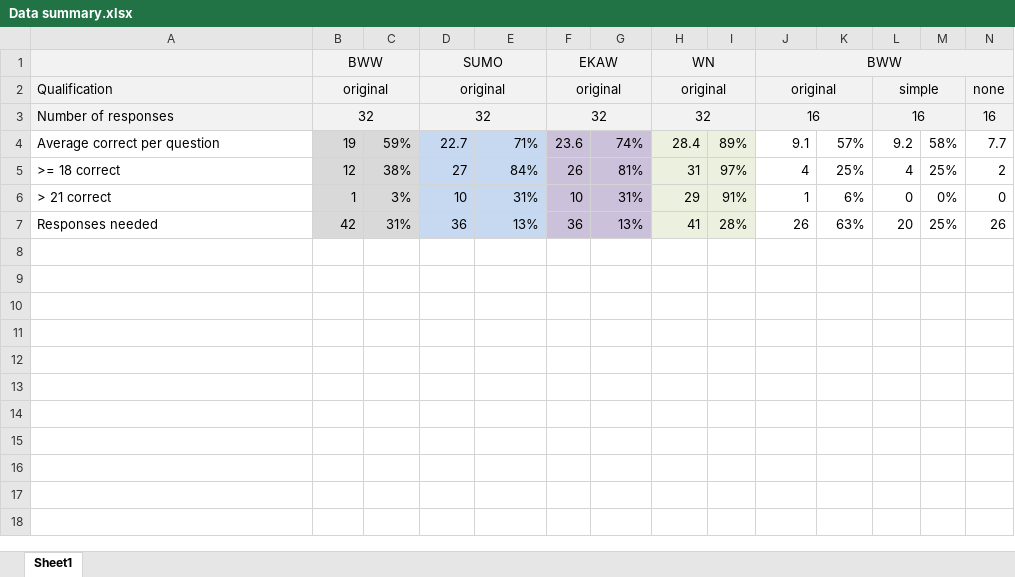
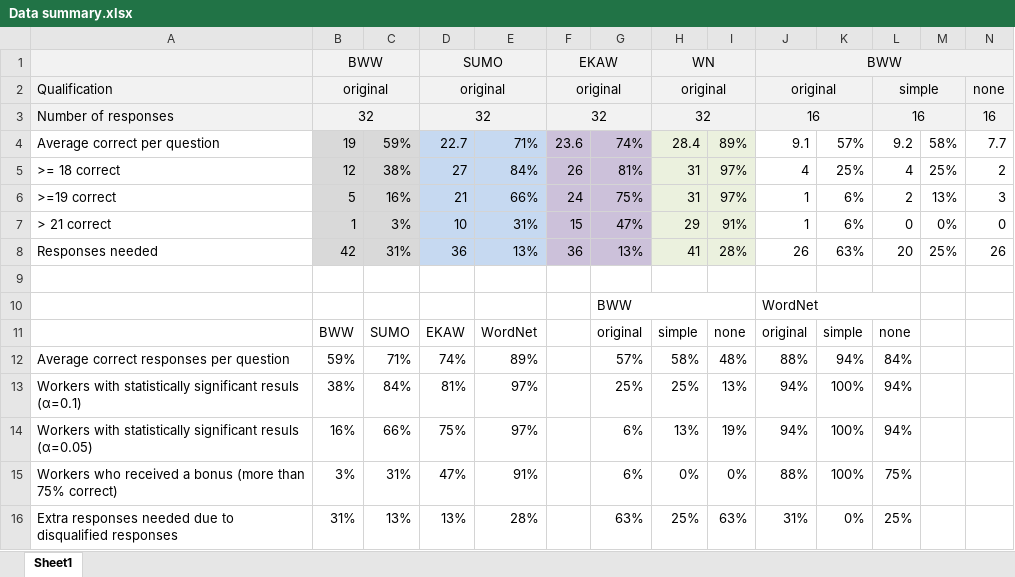
Before and after one commit to ncbo/hcomp_ontology_evaluation, an Excel workbook: results/Data summary.xlsx, sheet Sheet1, drawn as a sheet; only a part is shown; values as stored, in another font and other column widths than the file's, no borders; charts and pictures not drawn; addresses are those after the commit; rows hold the shown columns only; the diff names each change by its address in the sheet, - before the commit and + after, or states it on an @@ line.

Commit message:
Update Excel files

```diff
--- a/results/Data summary.xlsx (sheet Sheet1)
+++ b/results/Data summary.xlsx (sheet Sheet1)
+row 6: >=19 correct | 5 | 16% | 21 | 66% | 24 | 75% | 31 | 97% | 1 | 6% | 2 | 13% | 3
-F7: 10
+F7: 15
-G7: 31%
+G7: 47%
+row 9: (empty)
+row 10:  |  |  |  |  |  | BWW |  |  | WordNet
+row 11:  | BWW | SUMO | EKAW | WordNet |  | original | simple | none | original | simple | none
+row 12: Average correct responses per question | 59% | 71% | 74% | 89% |  | 57% | 58% | 48% | 88% | 94% | 84%
+row 13: Workers with statistically significant resuls (α=0.1) | 38% | 84% | 81% | 97% |  | 25% | 25% | 13% | 94% | 100% | 94%
+row 14: Workers with statistically significant resuls (α=0.05) | 16% | 66% | 75% | 97% |  | 6% | 13% | 19% | 94% | 100% | 94%
+row 15: Workers who received a bonus (more than 75% correct) | 3% | 31% | 47% | 91% |  | 6% | 0% | 0% | 88% | 100% | 75%
+row 16: Extra responses needed due to disqualified responses | 31% | 13% | 13% | 28% |  | 63% | 25% | 63% | 31% | 0% | 25%
```
Also changed, not shown: formulas that keep their value, charts or pictures, results/BWW/BWW-analysis.xlsx, results/BWW/BWW-no-quals-analysis.xlsx, 6 other files.
